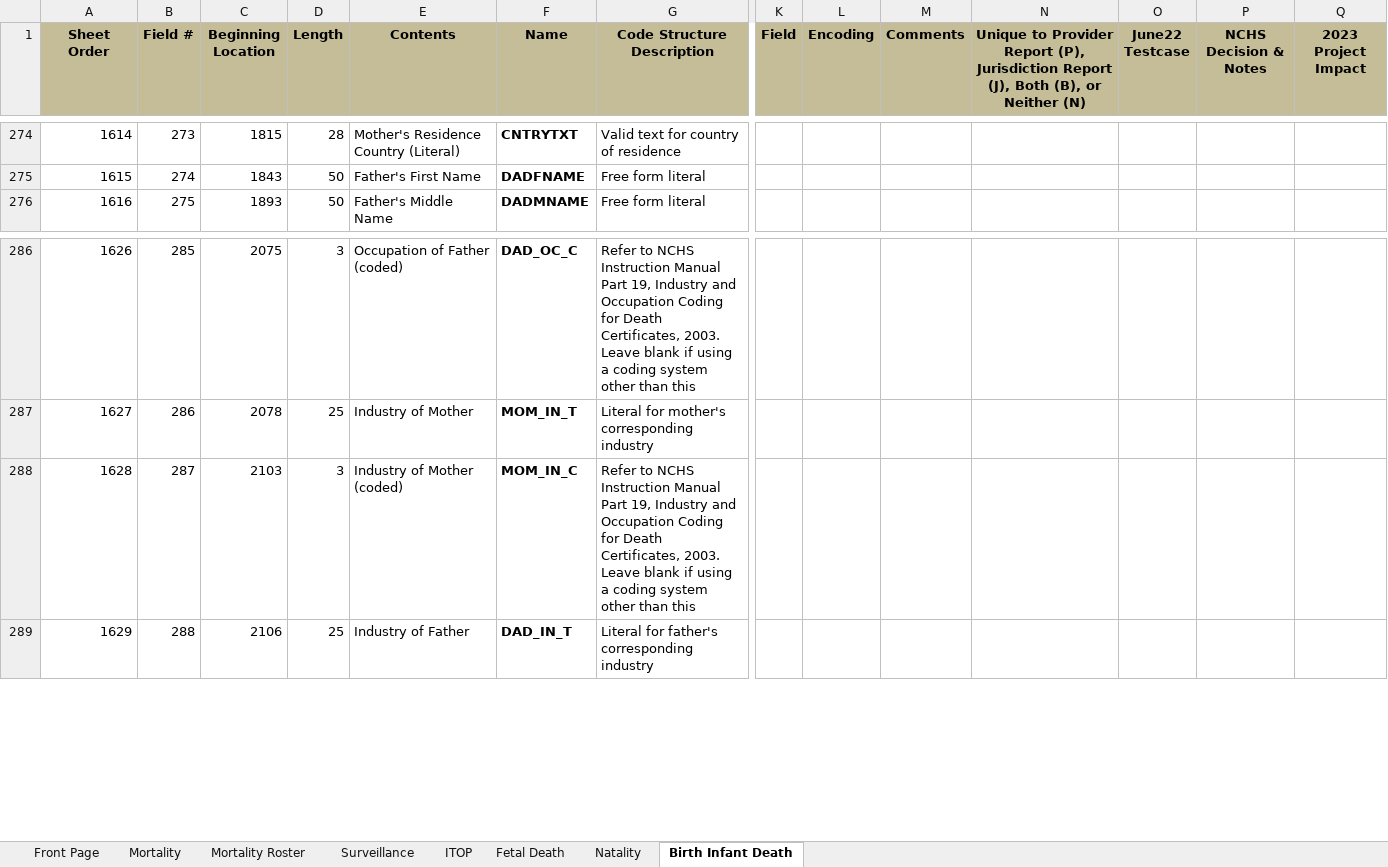
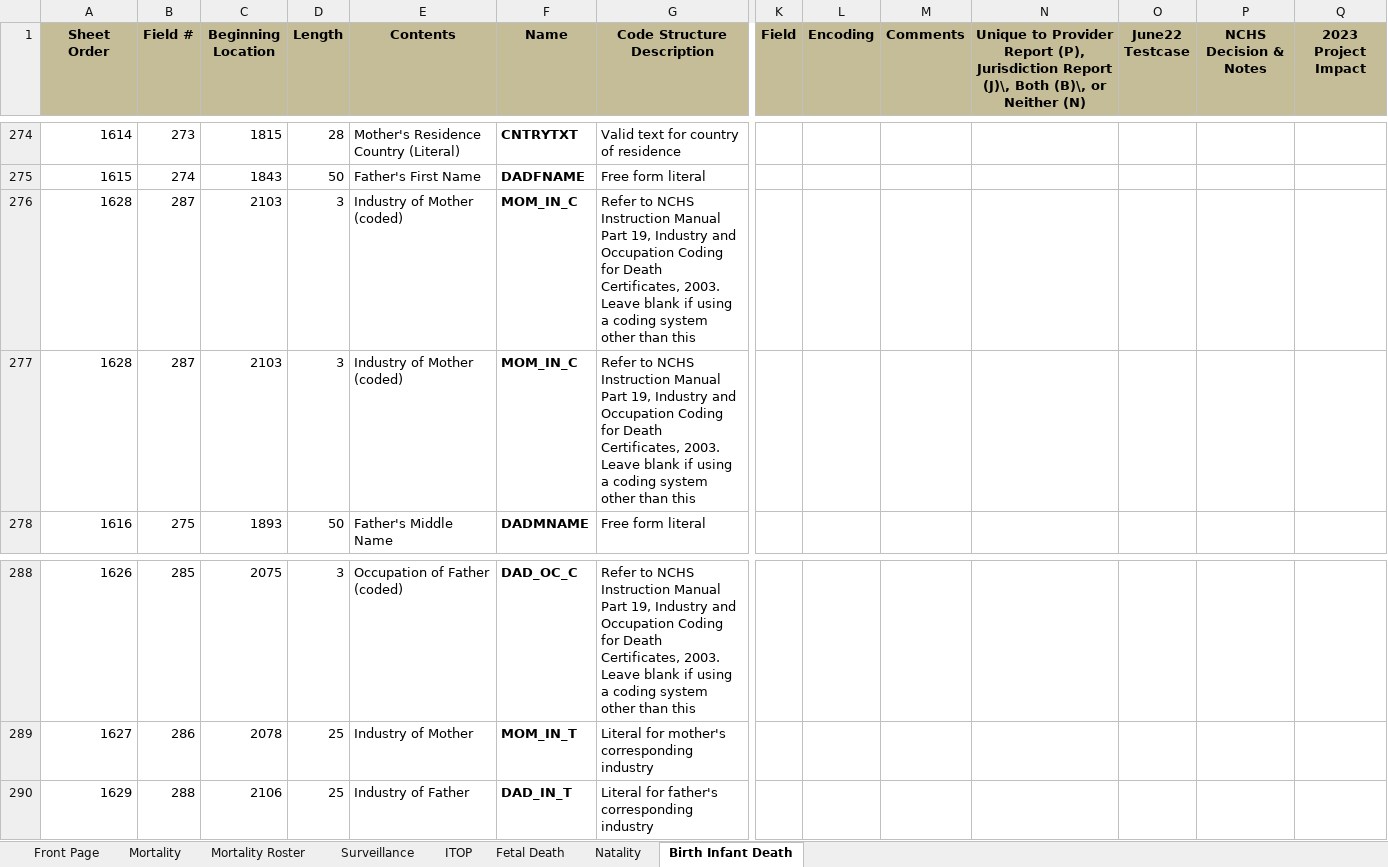
Before and after one commit to HL7/vrdr, an Excel workbook: input/images/IJE_File_Layouts_and_FHIR_Mapping_24-06-21.xlsx, sheet Birth Infant Death, drawn as a sheet; only a part is shown, gaps mark what is left out; values as stored, in another font and other column widths than the file's, no borders; rows hold the shown columns only; the diff names each change by its address in the sheet, - before the commit and + after, or states it on an @@ line.

```diff
--- a/input/images/IJE_File_Layouts_and_FHIR_Mapping_24-06-21.xlsx (sheet Birth Infant Death)
+++ b/input/images/IJE_File_Layouts_and_FHIR_Mapping_24-06-21.xlsx (sheet Birth Infant Death)
-N1: …Jurisdiction Report (J), Both (B), or Neither…
+N1: …Jurisdiction Report (J)\, Both (B)\, or Neither…
@@ row 288 moved to row 276: 1628 @@
+row 277: 1628 | 287 | 2103 | 3 | Industry of Mother (coded) | MOM_IN_C | Refer to NCHS Instruction Manual Part 19, Industry and Occupation Coding for Death Certificates, 2003. Leave blank if using a coding system other than this
```
Also changed, not shown: sheet Fetal Death, sheet Natality, sheet Mortality, sheet Mortality Roster, sheet ITOP, sheet Surveillance, 4 other files.
